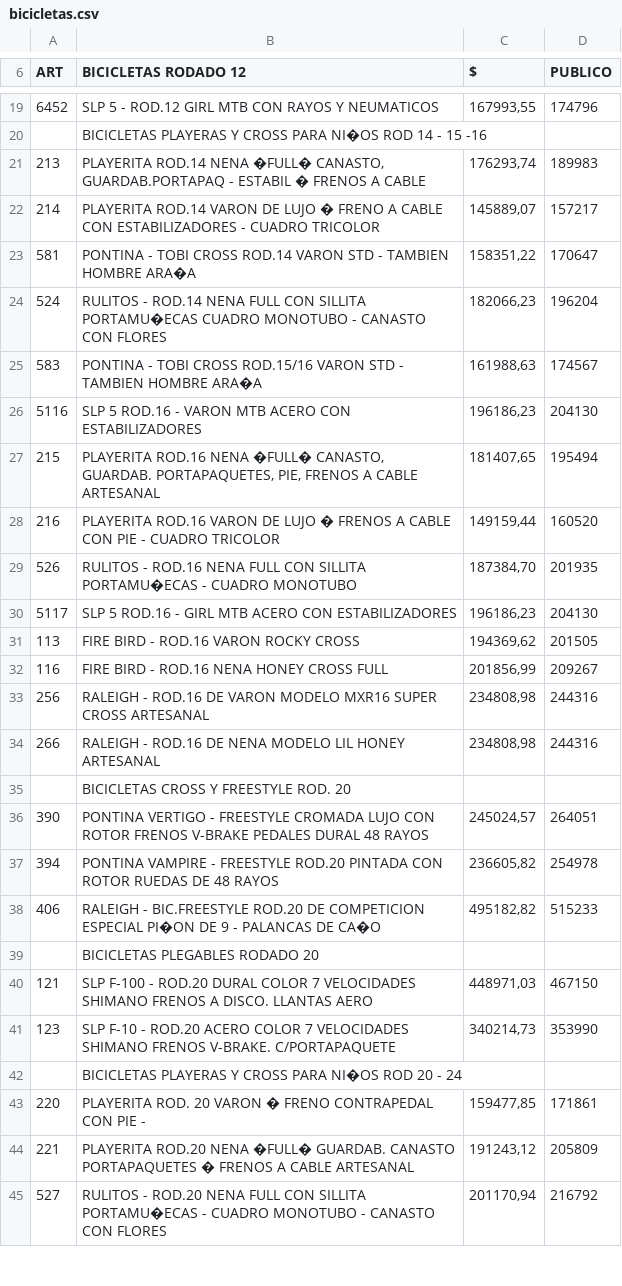
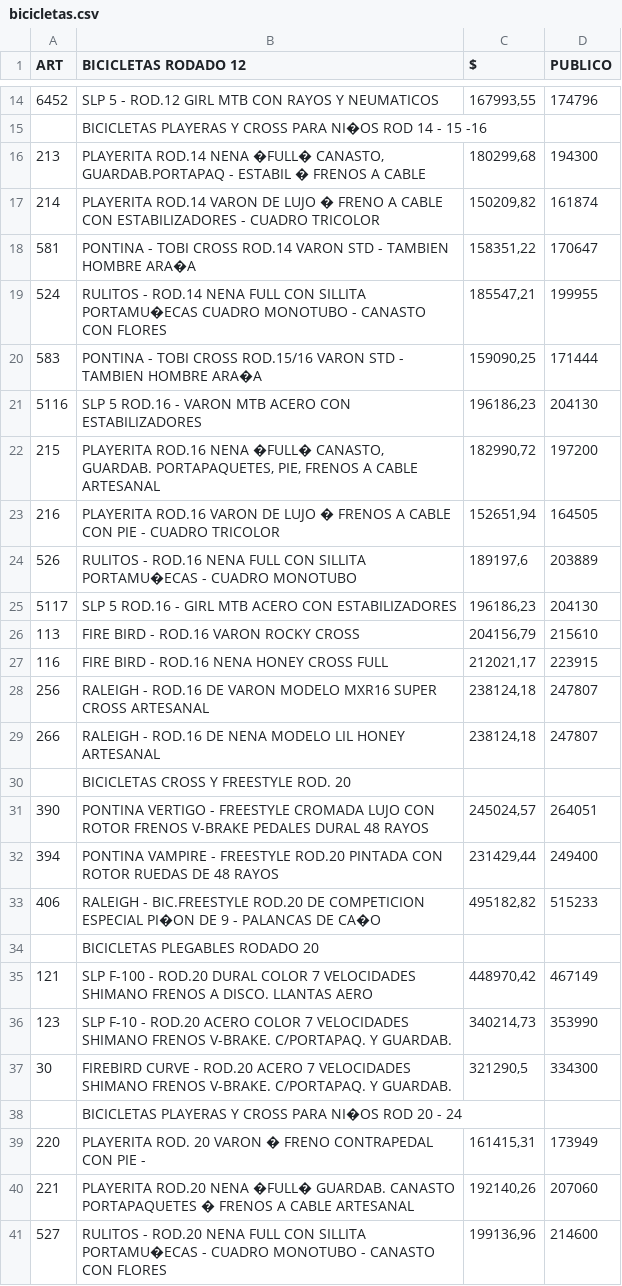
Before and after one commit to LeonelDonnet/RodadosDonnet, a CSV file: data/bicicletas.csv, drawn as a sheet; only a part is shown, gaps mark what is left out; the diff covers the shown part only.

```diff
--- a/data/bicicletas.csv
+++ b/data/bicicletas.csv
@@ -21,2 +16,2 @@ ART;BICICLETAS RODADO 12;$;PUBLICO;;;
-213;PLAYERITA  ROD.14  NENA  �FULL�  CANASTO, GUARDAB.PORTAPAQ - ESTABIL � FRENOS A CABLE;176293,74;189983;;;
-214;PLAYERITA  ROD.14   VARON DE LUJO � FRENO A CABLE  CON  ESTABILIZADORES - CUADRO TRICOLOR;145889,07;157217;;;
+213;PLAYERITA  ROD.14  NENA  �FULL�  CANASTO, GUARDAB.PORTAPAQ - ESTABIL � FRENOS A CABLE;180299,68;194300
+214;PLAYERITA  ROD.14   VARON DE LUJO � FRENO A CABLE  CON  ESTABILIZADORES - CUADRO TRICOLOR;150209,82;161874
@@ -24,2 +19,2 @@ ART;BICICLETAS RODADO 12;$;PUBLICO;;;
-524;RULITOS - ROD.14 NENA FULL CON SILLITA PORTAMU�ECAS  CUADRO MONOTUBO - CANASTO CON FLORES;182066,23;196204;;;
-583;PONTINA - TOBI CROSS ROD.15/16 VARON STD  - TAMBIEN HOMBRE ARA�A;161988,63;174567;;;
+524;RULITOS - ROD.14 NENA FULL CON SILLITA PORTAMU�ECAS  CUADRO MONOTUBO - CANASTO CON FLORES;185547,21;199955
+583;PONTINA - TOBI CROSS ROD.15/16 VARON STD  - TAMBIEN HOMBRE ARA�A;159090,25;171444
@@ -27,3 +22,3 @@ ART;BICICLETAS RODADO 12;$;PUBLICO;;;
-215;PLAYERITA  ROD.16  NENA  �FULL�  CANASTO, GUARDAB. PORTAPAQUETES, PIE, FRENOS A CABLE ARTESANAL;181407,65;195494;;;
-216;PLAYERITA  ROD.16  VARON DE LUJO � FRENOS A CABLE CON PIE - CUADRO TRICOLOR;149159,44;160520;;;
-526;RULITOS - ROD.16 NENA FULL CON SILLITA PORTAMU�ECAS - CUADRO MONOTUBO;187384,70;201935;;;
+215;PLAYERITA  ROD.16  NENA  �FULL�  CANASTO, GUARDAB. PORTAPAQUETES, PIE, FRENOS A CABLE ARTESANAL;182990,72;197200
+216;PLAYERITA  ROD.16  VARON DE LUJO � FRENOS A CABLE CON PIE - CUADRO TRICOLOR;152651,94;164505
+526;RULITOS - ROD.16 NENA FULL CON SILLITA PORTAMU�ECAS - CUADRO MONOTUBO;189197,6;203889
@@ -31,4 +26,4 @@ ART;BICICLETAS RODADO 12;$;PUBLICO;;;
-113;FIRE BIRD - ROD.16 VARON ROCKY CROSS;194369,62;201505;;;
-116;FIRE BIRD - ROD.16 NENA HONEY CROSS FULL;201856,99;209267;;;
-256;RALEIGH - ROD.16 DE VARON MODELO MXR16 SUPER CROSS ARTESANAL;234808,98;244316;;;
-266;RALEIGH - ROD.16 DE NENA MODELO LIL HONEY ARTESANAL;234808,98;244316;;;
+113;FIRE BIRD - ROD.16 VARON ROCKY CROSS;204156,79;215610
+116;FIRE BIRD - ROD.16 NENA HONEY CROSS FULL;212021,17;223915
+256;RALEIGH - ROD.16 DE VARON MODELO MXR16 SUPER CROSS ARTESANAL;238124,18;247807
+266;RALEIGH - ROD.16 DE NENA MODELO LIL HONEY ARTESANAL;238124,18;247807
@@ -37 +32 @@ ART;BICICLETAS RODADO 12;$;PUBLICO;;;
-394;PONTINA VAMPIRE - FREESTYLE ROD.20 PINTADA CON ROTOR RUEDAS DE 48 RAYOS;236605,82;254978;;;
+394;PONTINA VAMPIRE - FREESTYLE ROD.20 PINTADA CON ROTOR RUEDAS DE 48 RAYOS;231429,44;249400
@@ -40,2 +35,3 @@ ART;BICICLETAS RODADO 12;$;PUBLICO;;;
-121;SLP F-100 - ROD.20 DURAL COLOR 7 VELOCIDADES SHIMANO FRENOS A DISCO. LLANTAS AERO;448971,03;467150;;;
-123;SLP F-10 - ROD.20 ACERO COLOR 7 VELOCIDADES SHIMANO FRENOS V-BRAKE. C/PORTAPAQUETE;340214,73;353990;;;
+121;SLP F-100 - ROD.20 DURAL COLOR 7 VELOCIDADES SHIMANO FRENOS A DISCO. LLANTAS AERO;448970,42;467149
+123;SLP F-10 - ROD.20 ACERO COLOR 7 VELOCIDADES SHIMANO FRENOS V-BRAKE. C/PORTAPAQ. Y GUARDAB.;340214,73;353990
+30;FIREBIRD CURVE - ROD.20 ACERO 7 VELOCIDADES SHIMANO FRENOS V-BRAKE. C/PORTAPAQ. Y GUARDAB.;321290,5;334300
@@ -43,3 +39,3 @@ ART;BICICLETAS RODADO 12;$;PUBLICO;;;
-220;PLAYERITA  ROD. 20  VARON � FRENO CONTRAPEDAL CON  PIE - ;159477,85;171861;;;
-221;PLAYERITA  ROD.20  NENA �FULL�   GUARDAB. CANASTO  PORTAPAQUETES � FRENOS A CABLE ARTESANAL;191243,12;205809;;;
-527;RULITOS - ROD.20 NENA FULL CON SILLITA PORTAMU�ECAS - CUADRO MONOTUBO - CANASTO CON FLORES;201170,94;216792;;;
+220;PLAYERITA  ROD. 20  VARON � FRENO CONTRAPEDAL CON  PIE - ;161415,31;173949
+221;PLAYERITA  ROD.20  NENA �FULL�   GUARDAB. CANASTO  PORTAPAQUETES � FRENOS A CABLE ARTESANAL;192140,26;207060
+527;RULITOS - ROD.20 NENA FULL CON SILLITA PORTAMU�ECAS - CUADRO MONOTUBO - CANASTO CON FLORES;199136,96;214600
```
Also changed, not shown: 4 added rows, 6 removed rows and 109 edited cells elsewhere in this file, data/repuestos.csv, 1 other file.
